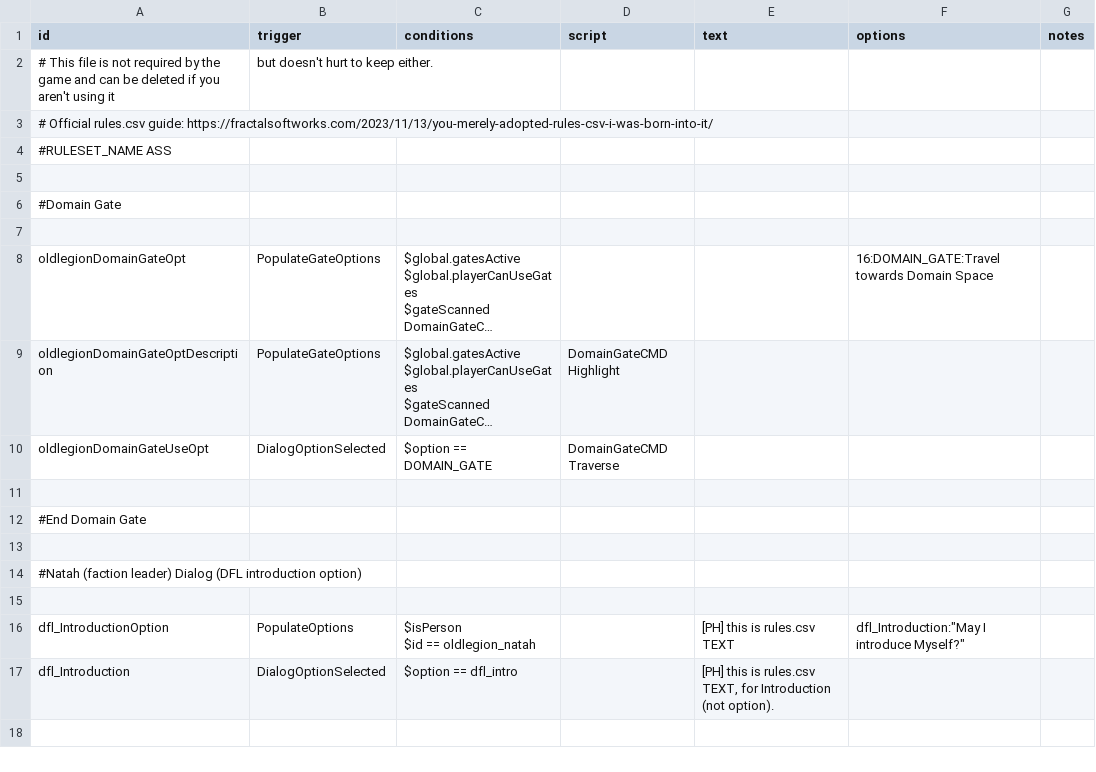
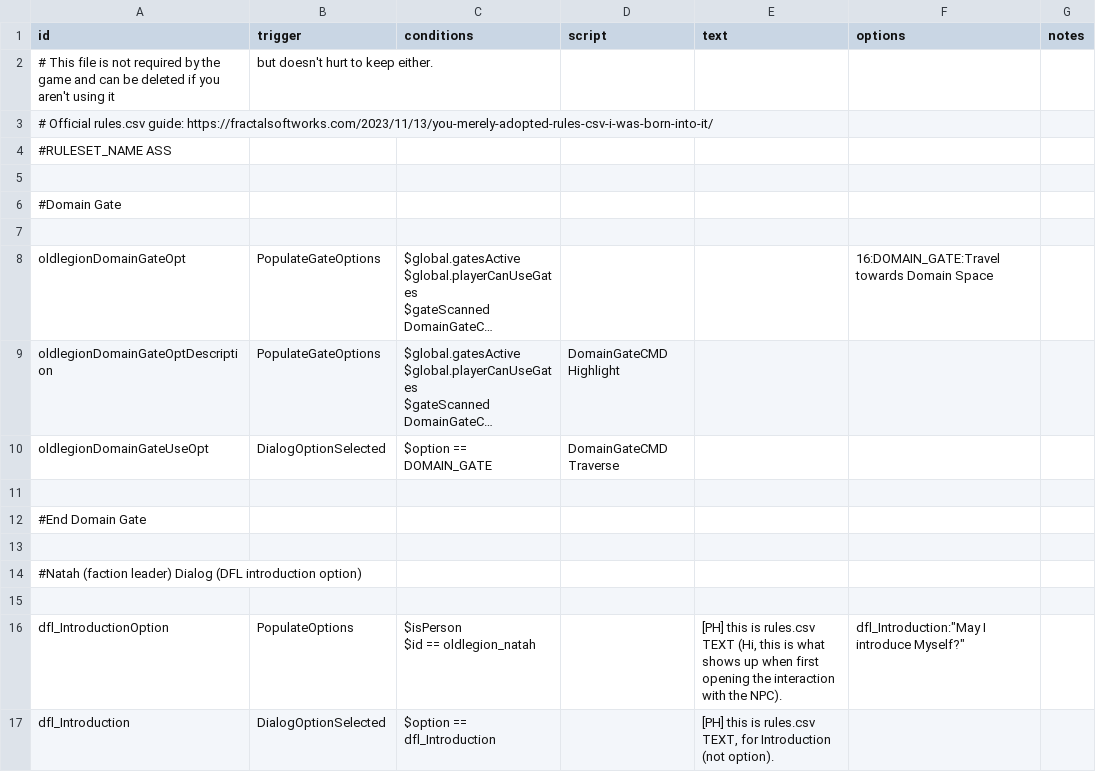
Before and after one commit to GlauberJr25/A-Silent-Siege-indev, a CSV file: data/campaign/rules.csv, drawn as a sheet; long unchanged cells end in ….

```diff
--- a/data/campaign/rules.csv
+++ b/data/campaign/rules.csv
@@ -21,4 +21,4 @@ oldlegionDomainGateUseOpt,DialogOptionSelected,$option == DOMAIN_GATE,DomainGate
 ,,,,,,
-dfl_IntroductionOption,PopulateOptions,"$isPerson
-$id == oldlegion_natah",,[PH] this is rules.csv TEXT,"dfl_Introduction:""May I introduce Myself?""",
-dfl_Introduction,DialogOptionSelected,$option == dfl_intro,,"[PH] this is rules.csv TEXT, for Introduction (not option).",,
+dfl_IntroductionOption,PopulateOptions,"$isPerson
+$id == oldlegion_natah",,"[PH] this is rules.csv TEXT (Hi, this is what shows up when first opening the interaction with the NPC).","dfl_Introduction:""May I introduce Myself?""",
+dfl_Introduction,DialogOptionSelected,$option == dfl_Introduction,,"[PH] this is rules.csv TEXT, for Introduction (not option).",,
```
Also changed, not shown: 8 other files.
